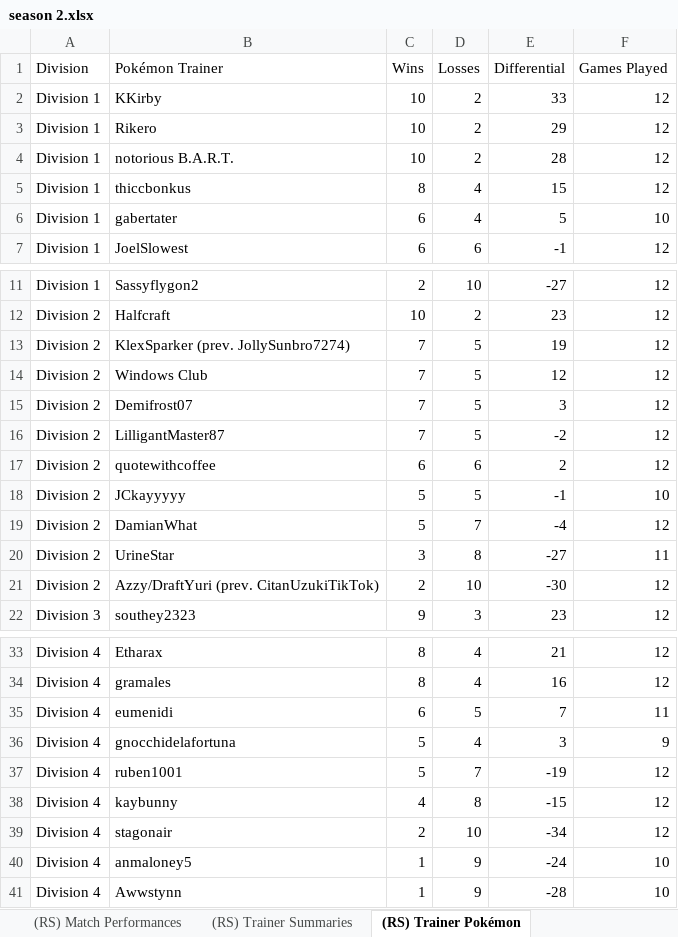
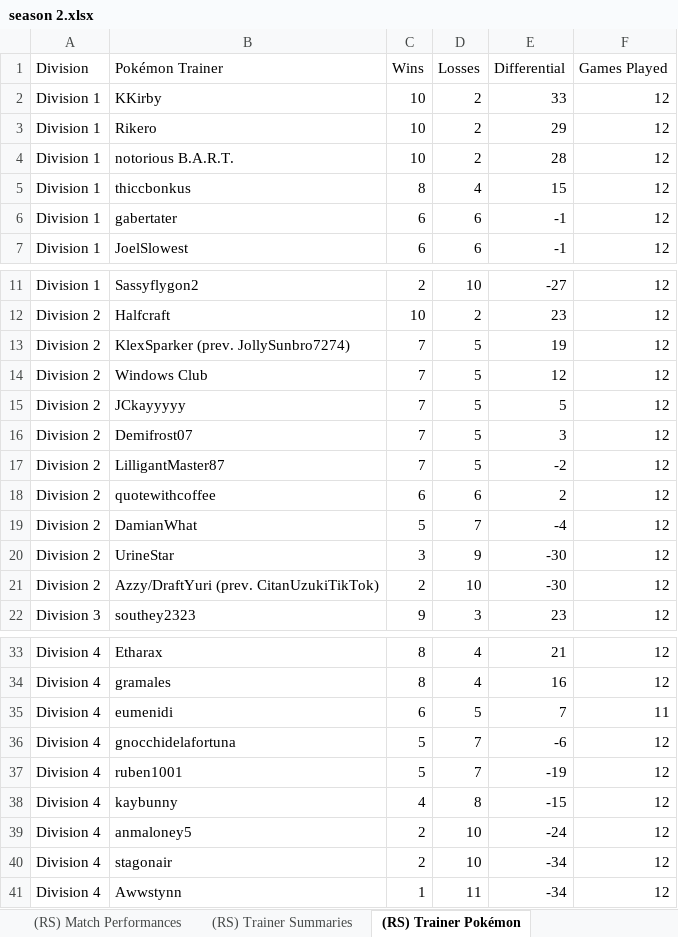
Before and after one commit to MatthewCS/akchive, an Excel workbook: parser/output/season 2.xlsx, sheet (RS) Trainer Pokémon, drawn as a sheet; only a part is shown, gaps mark what is left out; values as stored, in another font and other column widths than the file's, no borders; table styles not drawn; removed rows and columns are numbered as before the commit, all else as after; the diff names each change by its address in the sheet, - before the commit and + after, or states it on an @@ line.

```diff
--- a/parser/output/season 2.xlsx (sheet (RS) Trainer Pokémon)
+++ b/parser/output/season 2.xlsx (sheet (RS) Trainer Pokémon)
-D6 (Losses): 4
+D6 (Losses): 6
-E6 (Differential): 5
+E6 (Differential): -1
-F6 (Games Played): 10
+F6 (Games Played): 12
+row 15: Division 2 | JCkayyyyy | 7 | 5 | 5 | 12
-row 18: Division 2 | JCkayyyyy | 5 | 5 | -1 | 10
-D20 (Losses): 8
+D20 (Losses): 9
-E20 (Differential): -27
+E20 (Differential): -30
-F20 (Games Played): 11
+F20 (Games Played): 12
-D36 (Losses): 4
+D36 (Losses): 7
-E36 (Differential): 3
+E36 (Differential): -6
-F36 (Games Played): 9
+F36 (Games Played): 12
+row 39: Division 4 | anmaloney5 | 2 | 10 | -24 | 12
-row 40: Division 4 | anmaloney5 | 1 | 9 | -24 | 10
-D41 (Losses): 9
+D41 (Losses): 11
-E41 (Differential): -28
+E41 (Differential): -34
-F41 (Games Played): 10
+F41 (Games Played): 12
```
Also changed, not shown: sheet (RS) Trainer Summaries, sheet (RS) Match Summaries, sheet League Data, 5 other files.
